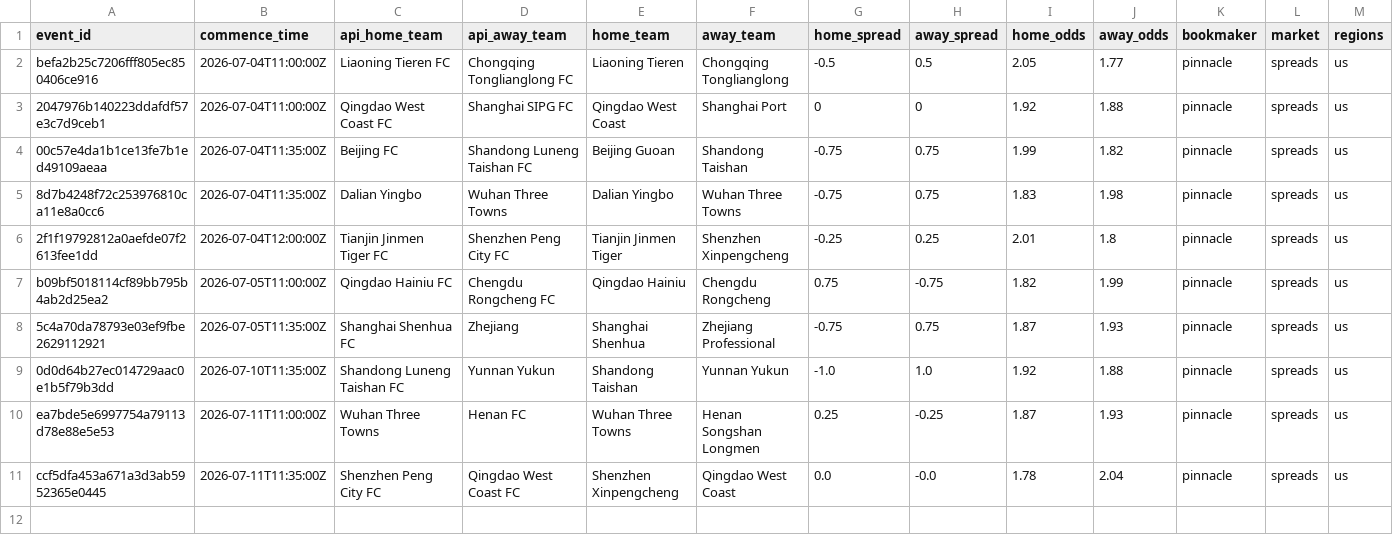
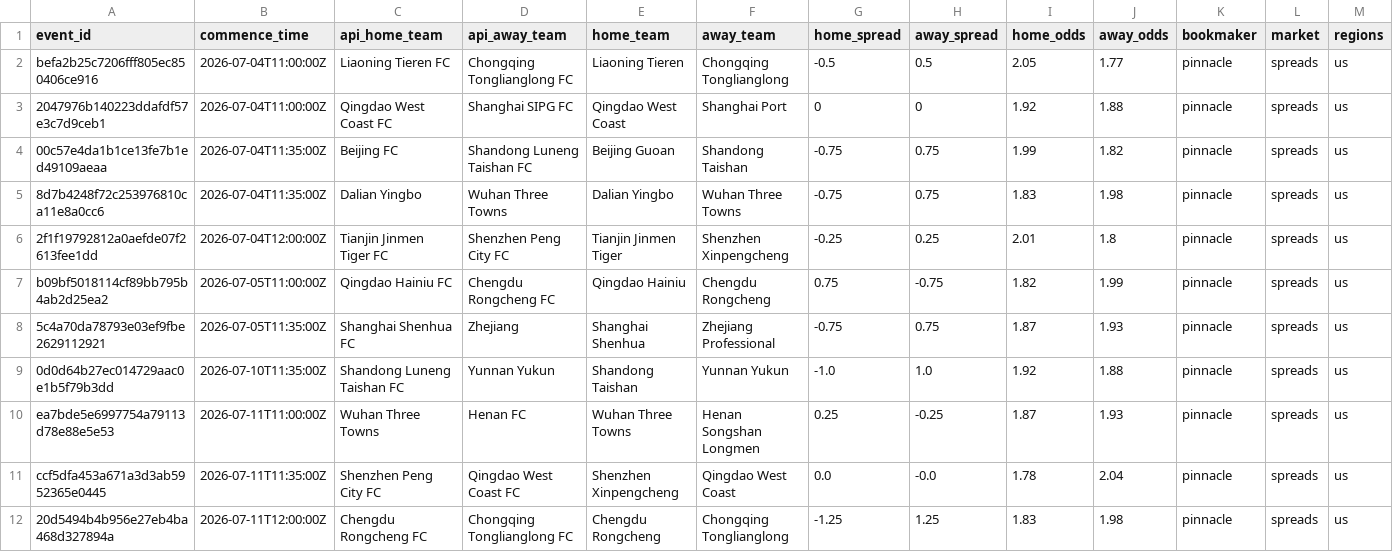
Before and after one commit to jiajun-builds/cslmonitor, a CSV file: data/raw_data/CHN_pinnacle_spreads_history.csv, drawn as a sheet; only a part is shown; rows hold the shown columns only; the diff names each change by its address in the sheet, - before the commit and + after, or states it on an @@ line.

```diff
--- a/data/raw_data/CHN_pinnacle_spreads_history.csv
+++ b/data/raw_data/CHN_pinnacle_spreads_history.csv
+row 12: 20d5494b4b956e27eb4ba468d327894a | 2026-07-11T12:00:00Z | Chengdu Rongcheng FC | Chongqing Tonglianglong FC | Chengdu Rongcheng | Chongqing Tonglianglong | -1.25 | 1.25 | 1.83 | 1.98 | pinnacle | spreads | us
```
